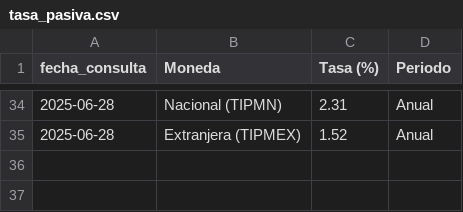
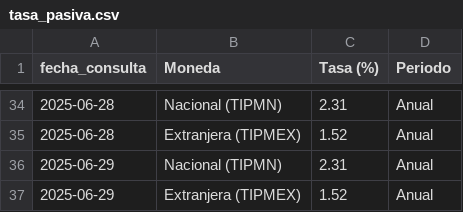
Before and after one commit to kaquinoy/TAMN, a CSV file: historial/tasa_pasiva.csv, drawn as a sheet; only a part is shown, gaps mark what is left out.

```diff
--- a/historial/tasa_pasiva.csv
+++ b/historial/tasa_pasiva.csv
@@ -35 +35,3 @@
 2025-06-28,Extranjera (TIPMEX),1.52,Anual
+2025-06-29,Nacional (TIPMN),2.31,Anual
+2025-06-29,Extranjera (TIPMEX),1.52,Anual
```
Also changed, not shown: 1 other file.
